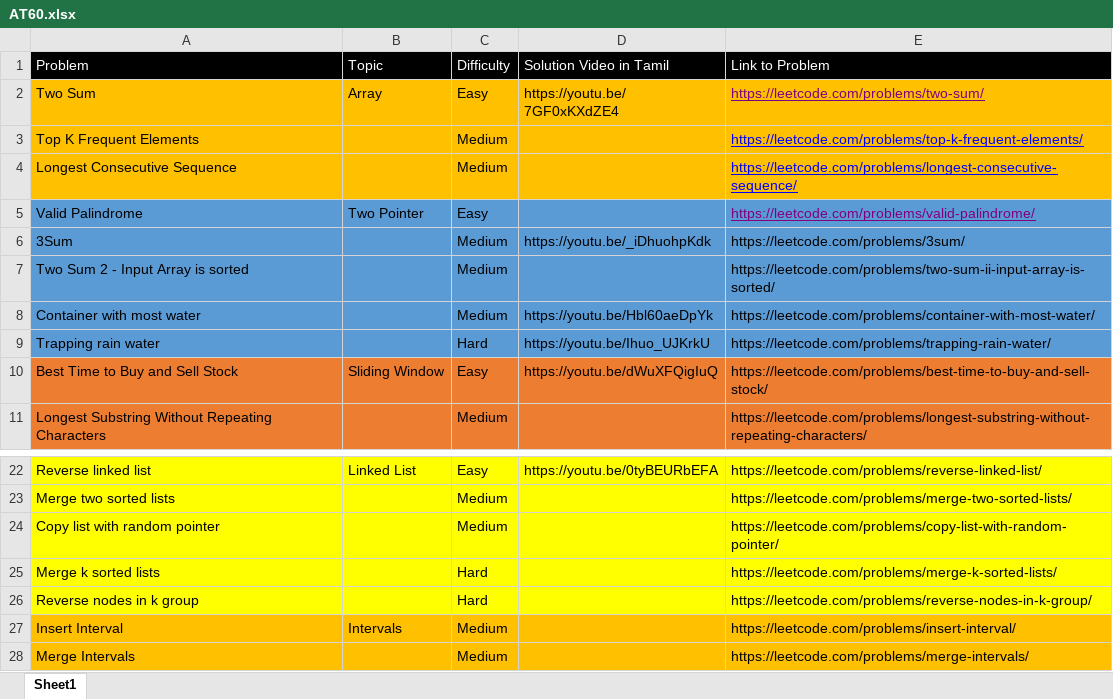
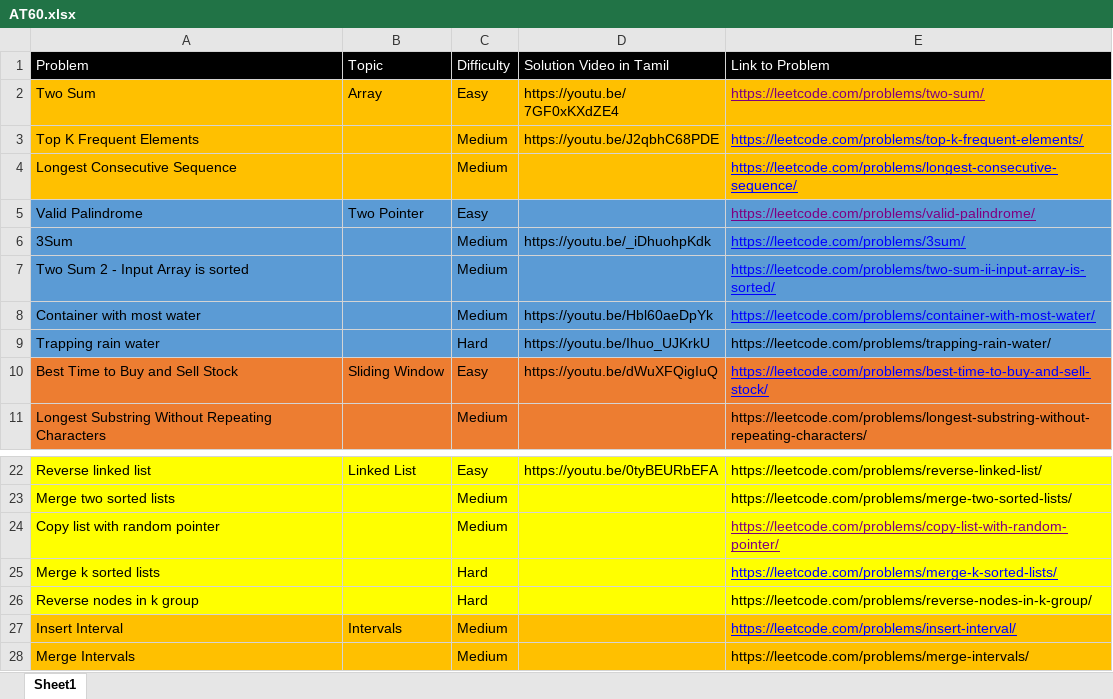
Before and after one commit to AlgoTamizha/YOUTUBE_tuts, an Excel workbook: AT60.xlsx, sheet Sheet1, drawn as a sheet; only a part is shown, gaps mark what is left out; values as stored, in another font and other column widths than the file's, no borders; the diff names each change by its address in the sheet, - before the commit and + after, or states it on an @@ line.

Commit message:
Add files via upload

```diff
--- a/AT60.xlsx (sheet Sheet1)
+++ b/AT60.xlsx (sheet Sheet1)
-D3: (empty)
+D3: https://youtu.be/J2qbhC68PDE
@@ E6:E8 underline: off → on, text colour: black → #0000FF @@
@@ E10 underline: off → on, text colour: black → #0000FF @@
-E24:E25 underline: off
+E24:E25 underline: on
-E24 text colour: black
+E24 text colour: #800080
-E25 text colour: black
+E25 text colour: #0000FF
@@ E27 underline: off → on, text colour: black → #0000FF @@
```
